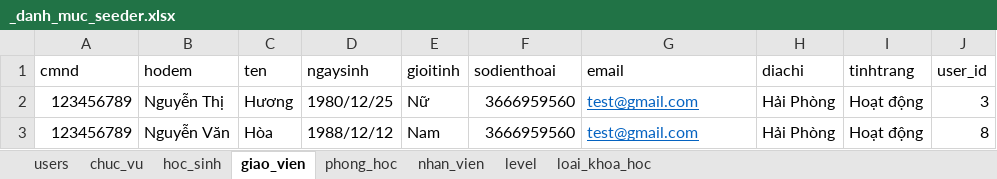
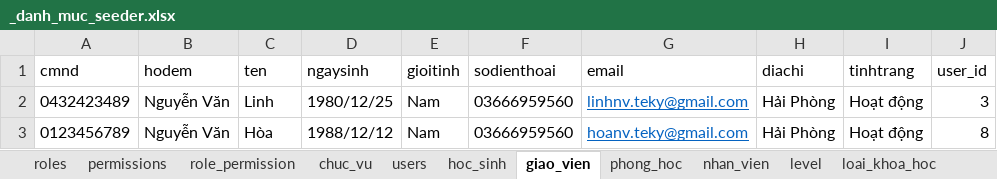
Before and after one commit to kehuydiet9x1998/DoAn_Final, an Excel workbook: database/seeders/_danh_muc_seeder.xlsx, sheet giao_vien, drawn as a sheet; values as stored, in another font and other column widths than the file's, no borders; removed rows and columns are numbered as before the commit, all else as after; the diff names each change by its address in the sheet, - before the commit and + after, or states it on an @@ line.

Commit message:
ds user

```diff
--- a/database/seeders/_danh_muc_seeder.xlsx (sheet giao_vien)
+++ b/database/seeders/_danh_muc_seeder.xlsx (sheet giao_vien)
+sheet tab: roles
+sheet tab: permissions
+sheet tab: role_permission
@@ sheet tab order changed: roles | permissions | role_permission | chuc_vu | users | hoc_sinh | giao_vien | phong_hoc | nhan_vien | level | loai_khoa_hoc @@
-row 2: 123456789 | Nguyễn Thị | Hương | 1980/12/25 | Nữ | 3666959560 | test@gmail.com | Hải Phòng | Hoạt động | 3
+row 2: 0432423489 | Nguyễn Văn | Linh | 1980/12/25 | Nam | 03666959560 | linhnv.teky@gmail.com | Hải Phòng | Hoạt động | 3
-A3 (cmnd): 123456789
+A3 (cmnd): 0123456789
-F3 (sodienthoai): 3666959560
+F3 (sodienthoai): 03666959560
-G3 (email): test@gmail.com
+G3 (email): hoanv.teky@gmail.com
```
Also changed, not shown: sheet users, sheet nhan_vien, sheet chuc_vu, 45 other files.
